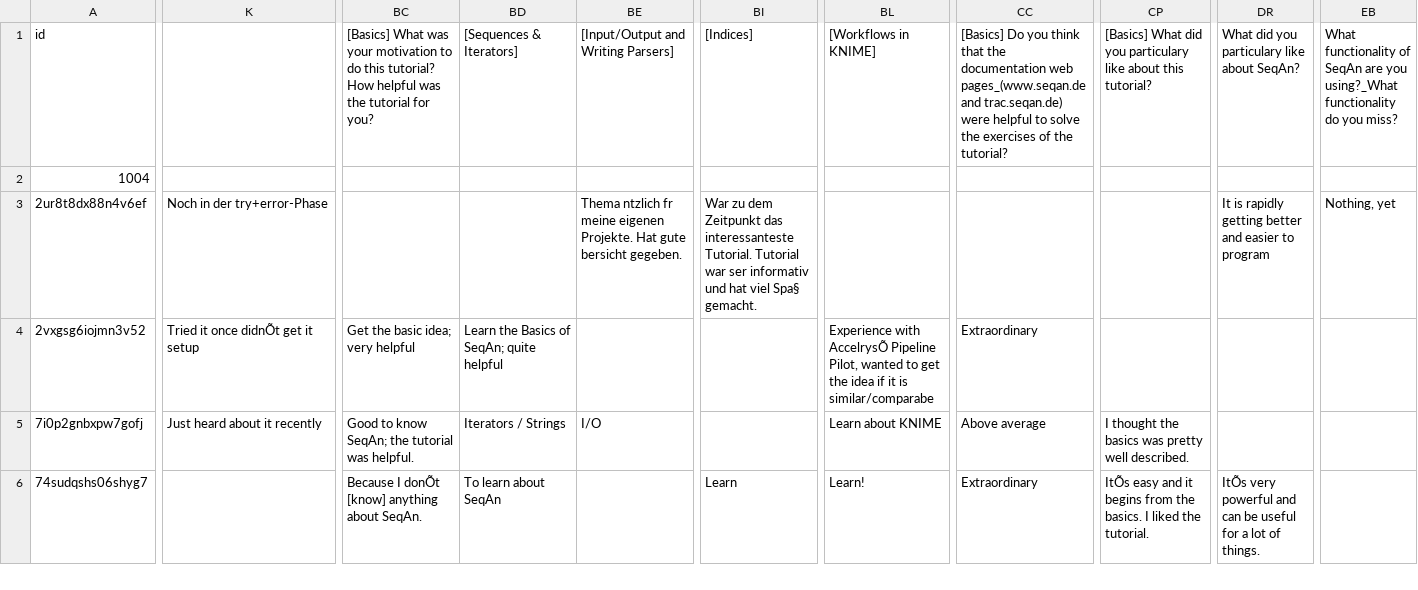
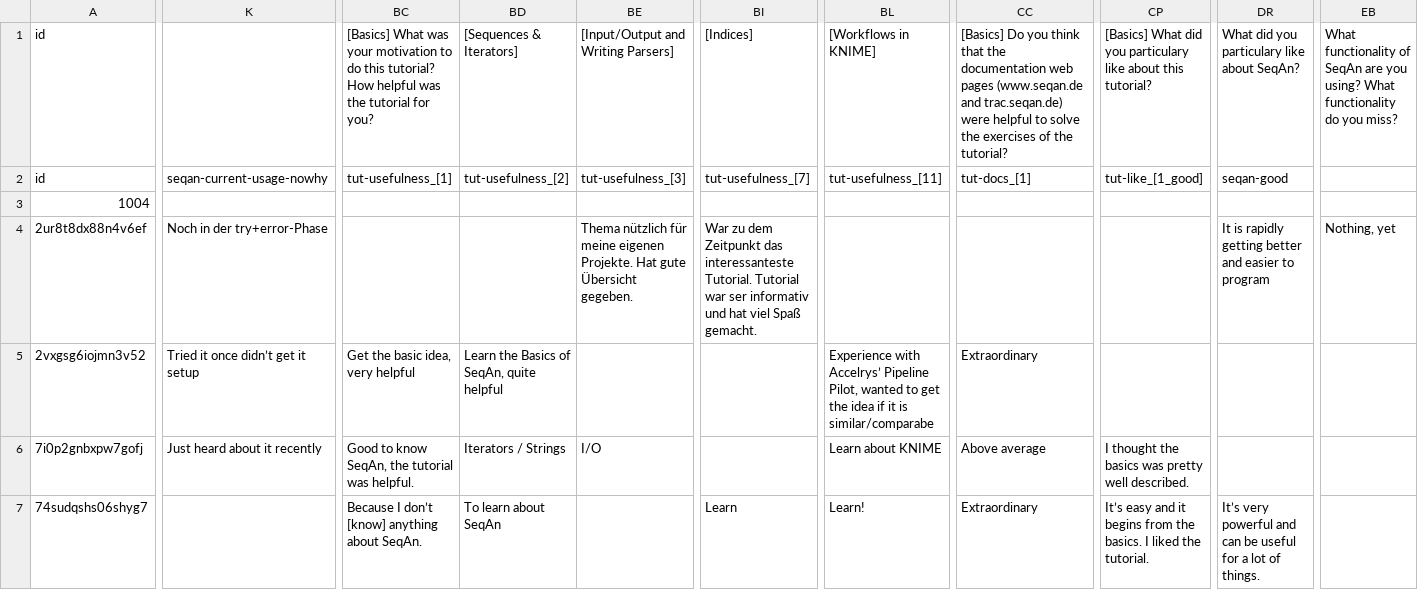
Before and after one commit to bkahlert/seqan-research, a CSV file: raw/workshop12/workshop2012-data-20120906/feedback/feedback.csv, drawn as a sheet; only a part is shown, gaps mark what is left out; addresses are those after the commit; rows hold the shown columns only; the diff covers the shown part only; the diff names each change by its address in the sheet, - before the commit and + after, or states it on an @@ line.

Commit message:
Update feedback.csv

```diff
--- a/raw/workshop12/workshop2012-data-20120906/feedback/feedback.csv
+++ b/raw/workshop12/workshop2012-data-20120906/feedback/feedback.csv
-CC1: …documentation web pages_(www.seqan.de and trac.seqan.de)…
+CC1: …documentation web pages (www.seqan.de and trac.seqan.de)…
-EB1: …are you using?_What functionality do…
+EB1: …are you using? What functionality do…
+row 2: id | seqan-current-usage-nowhy | tut-usefulness_[1] | tut-usefulness_[2] | tut-usefulness_[3] | tut-usefulness_[7] | tut-usefulness_[11] | tut-docs_[1] | tut-like_[1_good] | seqan-good
-BE4: Thema ntzlich fr meine eigenen Projekte. Hat gute bersicht gegeben.
+BE4: Thema nützlich für meine eigenen Projekte. Hat gute Übersicht gegeben.
-BI4: …hat viel Spa§ gemacht.
+BI4: …hat viel Spaß gemacht.
-K5: Tried it once didnÕt get it setup
+K5: Tried it once didn’t get it setup
-BC5: Get the basic idea; very helpful
+BC5: Get the basic idea, very helpful
-BD5: Learn the Basics of SeqAn; quite helpful
+BD5: Learn the Basics of SeqAn, quite helpful
-BL5: Experience with AccelrysÕ Pipeline Pilot,…
+BL5: Experience with Accelrys’ Pipeline Pilot,…
-BC6: Good to know SeqAn; the tutorial was helpful.
+BC6: Good to know SeqAn, the tutorial was helpful.
-BC7: Because I donÕt [know] anything about SeqAn.
+BC7: Because I don’t [know] anything about SeqAn.
-CP7: ItÕs easy and…
+CP7: It’s easy and…
-DR7: ItÕs very powerful…
+DR7: It’s very powerful…
```
Also changed, not shown: 49 edited cells elsewhere in this file.
